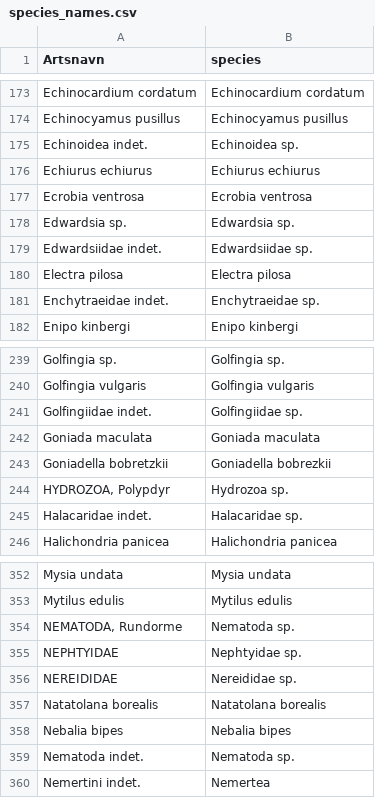
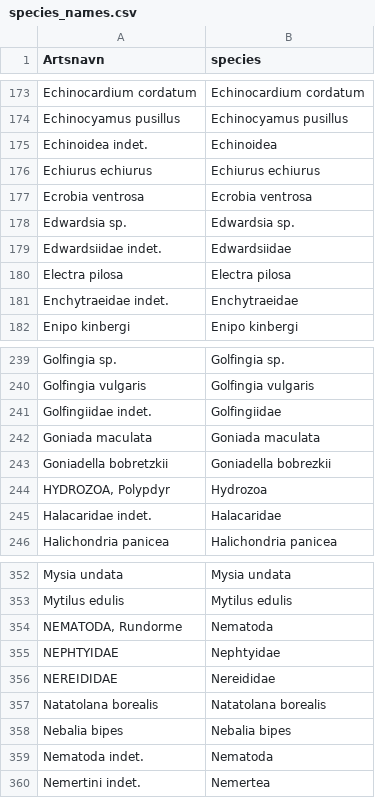
Before and after one commit to NIVA-Denmark/DKI_2023, a CSV file: results/species_names.csv, drawn as a sheet; only a part is shown, gaps mark what is left out; the diff covers the shown part only.

```diff
--- a/results/species_names.csv
+++ b/results/species_names.csv
@@ -174,3 +174,3 @@
 "Echinocyamus pusillus","Echinocyamus pusillus"
-"Echinoidea indet.","Echinoidea sp."
+"Echinoidea indet.","Echinoidea"
 "Echiurus echiurus","Echiurus echiurus"
@@ -178,5 +178,5 @@
 "Edwardsia sp.","Edwardsia sp."
-"Edwardsiidae indet.","Edwardsiidae sp."
+"Edwardsiidae indet.","Edwardsiidae"
 "Electra pilosa","Electra pilosa"
-"Enchytraeidae indet.","Enchytraeidae sp."
+"Enchytraeidae indet.","Enchytraeidae"
 "Enipo kinbergi","Enipo kinbergi"
@@ -240,7 +240,7 @@
 "Golfingia vulgaris","Golfingia vulgaris"
-"Golfingiidae indet.","Golfingiidae sp."
+"Golfingiidae indet.","Golfingiidae"
 "Goniada maculata","Goniada maculata"
 "Goniadella bobretzkii","Goniadella bobrezkii"
-"HYDROZOA, Polypdyr","Hydrozoa sp."
-"Halacaridae indet.","Halacaridae sp."
+"HYDROZOA, Polypdyr","Hydrozoa"
+"Halacaridae indet.","Halacaridae"
 "Halichondria panicea","Halichondria panicea"
@@ -353,8 +353,8 @@
 "Mytilus edulis","Mytilus edulis"
-"NEMATODA, Rundorme","Nematoda sp."
-"NEPHTYIDAE","Nephtyidae sp."
-"NEREIDIDAE","Nereididae sp."
+"NEMATODA, Rundorme","Nematoda"
+"NEPHTYIDAE","Nephtyidae"
+"NEREIDIDAE","Nereididae"
 "Natatolana borealis","Natatolana borealis"
 "Nebalia bipes","Nebalia bipes"
-"Nematoda indet.","Nematoda sp."
+"Nematoda indet.","Nematoda"
 "Nemertini indet.","Nemertea"
```
Also changed, not shown: 44 edited cells elsewhere in this file, results/DKI.csv, results/DKI_comparison.csv, 4 other files.
